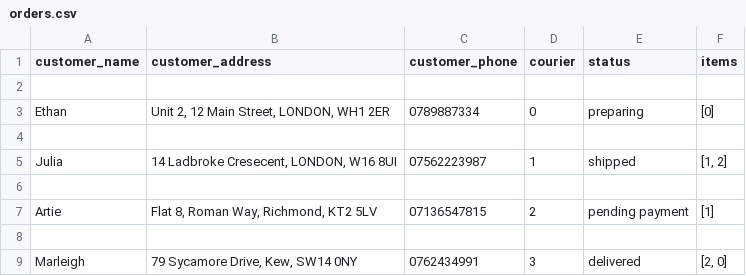
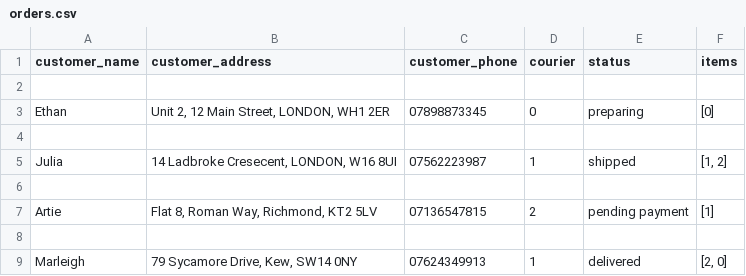
Before and after one commit to shonholl/mini-project, a CSV file: orders.csv, drawn as a sheet.

Commit message:
mini project update 3

```diff
--- a/orders.csv
+++ b/orders.csv
@@ -2,3 +2,3 @@ customer_name,customer_address,customer_phone,courier,status,items
 
-Ethan,"Unit 2, 12 Main Street, LONDON, WH1 2ER",0789887334,0,preparing,[0]
+Ethan,"Unit 2, 12 Main Street, LONDON, WH1 2ER",07898873345,0,preparing,[0]
 
@@ -8,2 +8,2 @@ Artie,"Flat 8, Roman Way, Richmond, KT2 5LV",07136547815,2,pending payment,[1]
 
-Marleigh,"79 Sycamore Drive, Kew, SW14 0NY ",0762434991,3,delivered,"[2, 0]"
+Marleigh,"79 Sycamore Drive, Kew, SW14 0NY ",07624349913,1,delivered,"[2, 0]"
```
